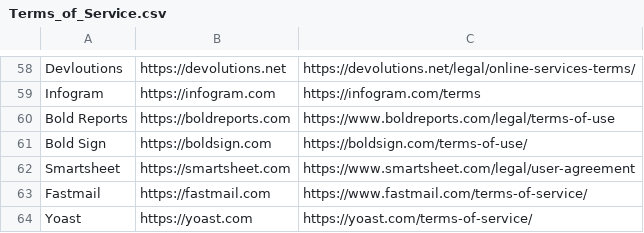
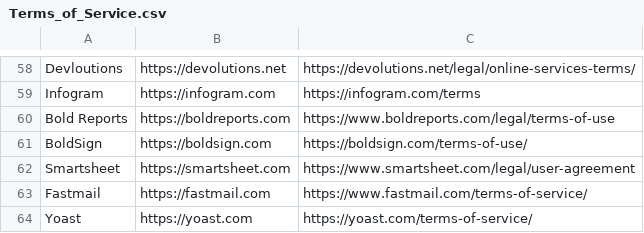
Before and after one commit to ThreatNGSecurity/Terms_of_Service, a CSV file: Terms_of_Service.csv, drawn as a sheet; only a part is shown, gaps mark what is left out.

Commit message:
Update Terms_of_Service.csv

```diff
--- a/Terms_of_Service.csv
+++ b/Terms_of_Service.csv
@@ -60,3 +60,3 @@ Infogram,https://infogram.com,https://infogram.com/terms
 Bold Reports,https://boldreports.com,https://www.boldreports.com/legal/terms-of-use
-Bold Sign,https://boldsign.com,https://boldsign.com/terms-of-use/
+BoldSign,https://boldsign.com,https://boldsign.com/terms-of-use/
 Smartsheet,https://smartsheet.com,https://www.smartsheet.com/legal/user-agreement
```
